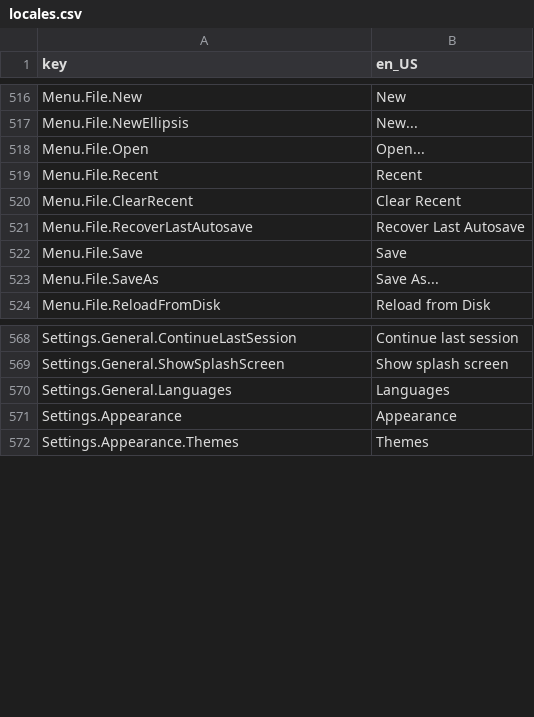
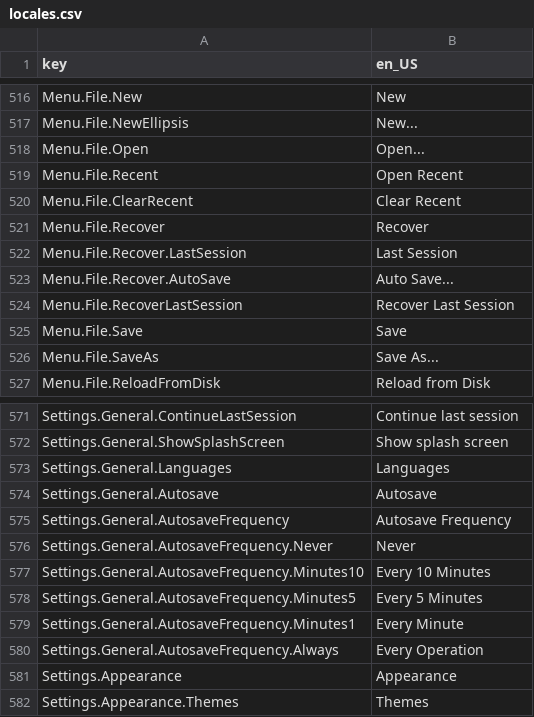
Before and after one commit to Yasu3D/SaturnEdit, a CSV file: SaturnEdit/Assets/Locales/locales.csv, drawn as a sheet; only a part is shown, gaps mark what is left out.

Commit message:
add autosave and last session, polish

```diff
--- a/SaturnEdit/Assets/Locales/locales.csv
+++ b/SaturnEdit/Assets/Locales/locales.csv
@@ -518,5 +518,8 @@ Menu.File.NewEllipsis,New...
 Menu.File.Open,Open...
-Menu.File.Recent,Recent
+Menu.File.Recent,Open Recent
 Menu.File.ClearRecent,Clear Recent
-Menu.File.RecoverLastAutosave,Recover Last Autosave
+Menu.File.Recover,Recover
+Menu.File.Recover.LastSession,Last Session
+Menu.File.Recover.AutoSave,Auto Save...
+Menu.File.RecoverLastSession,Recover Last Session
 Menu.File.Save,Save
@@ -570,2 +573,9 @@ Settings.General.ShowSplashScreen,Show splash screen
 Settings.General.Languages,Languages
+Settings.General.Autosave,Autosave
+Settings.General.AutosaveFrequency,Autosave Frequency
+Settings.General.AutosaveFrequency.Never,Never
+Settings.General.AutosaveFrequency.Minutes10,Every 10 Minutes
+Settings.General.AutosaveFrequency.Minutes5,Every 5 Minutes
+Settings.General.AutosaveFrequency.Minutes1,Every Minute
+Settings.General.AutosaveFrequency.Always,Every Operation
 Settings.Appearance,Appearance
```
Also changed, not shown: 14 other files.
